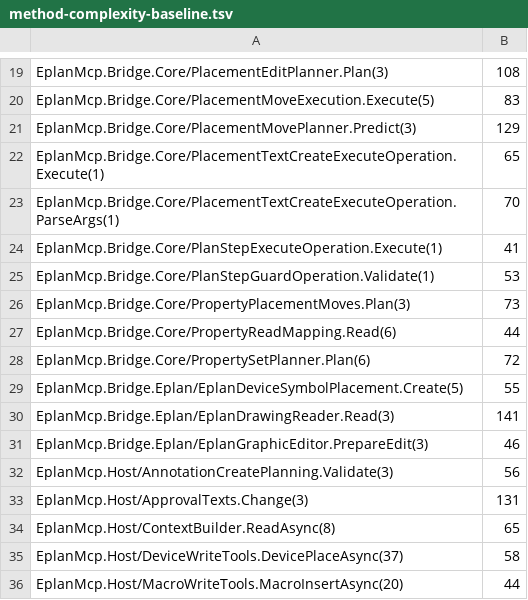
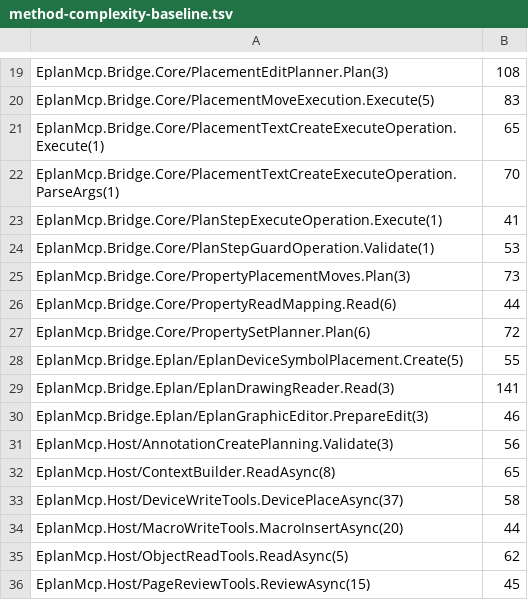
Before and after one commit to asckye/eplan-mcp, a TSV file: eng/method-complexity-baseline.tsv, drawn as a sheet; only a part is shown, gaps mark what is left out; the shorter side is filled out with more unchanged rows.

Commit message:
refactor(bridge): split the placement move prediction into steps
PlacementMovePlanner.Predict had a complexity of 129. A nested Prediction class holds the shared state with one method per step in the original order; the moved lines are unchanged apart from locals that became fields.

```diff
--- a/eng/method-complexity-baseline.tsv
+++ b/eng/method-complexity-baseline.tsv
@@ -20,3 +20,2 @@ EplanMcp.Bridge.Core/PlacementEditPlanner.Plan(3)	108
 EplanMcp.Bridge.Core/PlacementMoveExecution.Execute(5)	83
-EplanMcp.Bridge.Core/PlacementMovePlanner.Predict(3)	129
 EplanMcp.Bridge.Core/PlacementTextCreateExecuteOperation.Execute(1)	65
@@ -32,3 +31,2 @@ EplanMcp.Bridge.Eplan/EplanGraphicEditor.PrepareEdit(3)	46
 EplanMcp.Host/AnnotationCreatePlanning.Validate(3)	56
-EplanMcp.Host/ApprovalTexts.Change(3)	131
 EplanMcp.Host/ContextBuilder.ReadAsync(8)	65
```
Also changed, not shown: eng/method-size-baseline.tsv, 4 other files.
